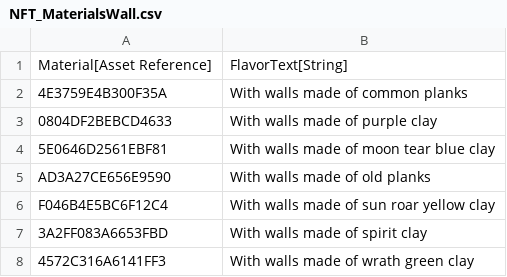
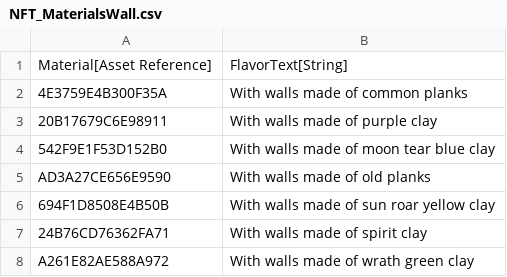
Before and after one commit to Morituri-SK/LootMMO_Village, a CSV file: Framework/Data/DataTables/NFT_MaterialsWall.csv, drawn as a sheet.

Commit message:
more things
walls and materials rentable house

```diff
--- a/Framework/Data/DataTables/NFT_MaterialsWall.csv
+++ b/Framework/Data/DataTables/NFT_MaterialsWall.csv
@@ -2,7 +2,7 @@
 "4E3759E4B300F35A","With walls made of common planks"
-"0804DF2BEBCD4633","With walls made of purple clay"
-"5E0646D2561EBF81","With walls made of moon tear blue clay"
+"20B17679C6E98911","With walls made of purple clay"
+"542F9E1F53D152B0","With walls made of moon tear blue clay"
 "AD3A27CE656E9590","With walls made of old planks"
-"F046B4E5BC6F12C4","With walls made of sun roar yellow clay"
-"3A2FF083A6653FBD","With walls made of spirit clay"
-"4572C316A6141FF3","With walls made of wrath green clay"
+"694F1D8508E4B50B","With walls made of sun roar yellow clay"
+"24B76CD76362FA71","With walls made of spirit clay"
+"A261E82AE588A972","With walls made of wrath green clay"
```
Also changed, not shown: 28 other files.
